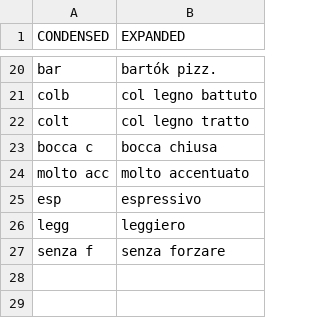
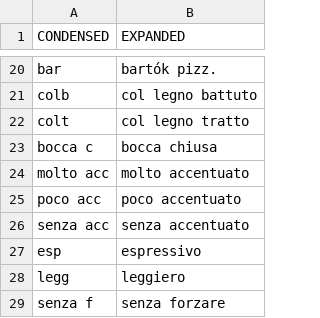
Before and after one commit to nmalleus/Score_Editors, a CSV file: Tools/AHK2/ExpandTech.csv, drawn as a sheet; only a part is shown, gaps mark what is left out; the diff names each change by its address in the sheet, - before the commit and + after, or states it on an @@ line.

Commit message:
Expand more

```diff
--- a/Tools/AHK2/ExpandTech.csv
+++ b/Tools/AHK2/ExpandTech.csv
+row 25: poco acc | poco accentuato
+row 26: senza acc | senza accentuato
```
Also changed, not shown: 6 other files.
